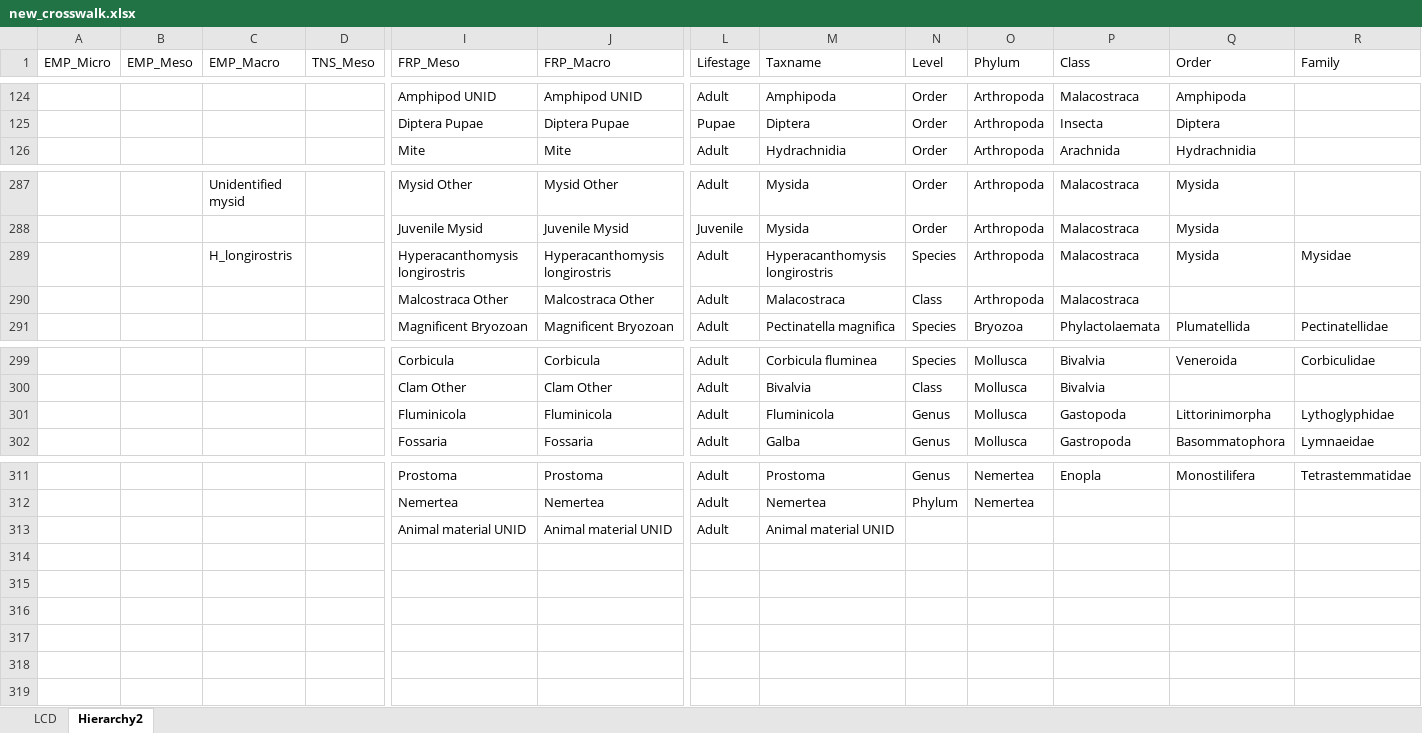
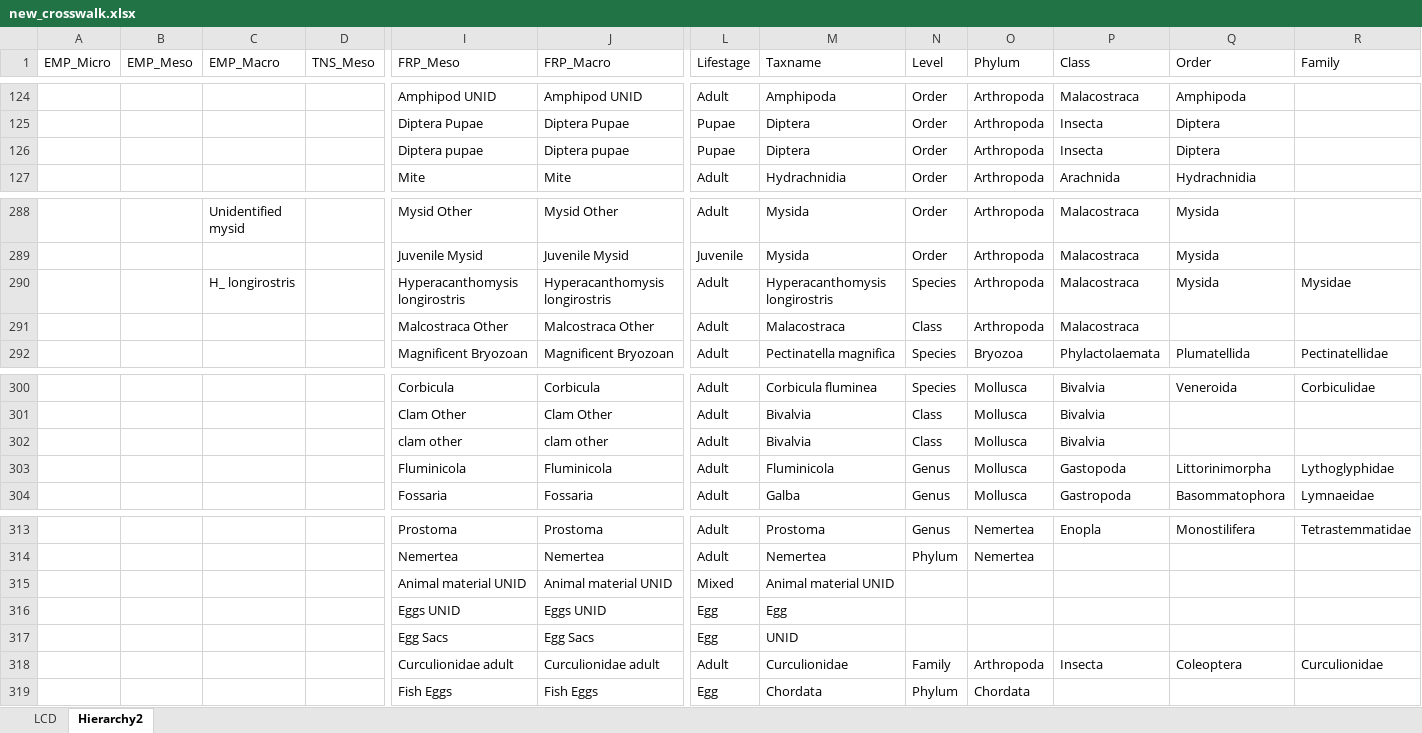
Before and after one commit to InteragencyEcologicalProgram/ZoopSynth, an Excel workbook: Data/new_crosswalk.xlsx, sheet Hierarchy2, drawn as a sheet; only a part is shown, gaps mark what is left out; values as stored, in another font and other column widths than the file's, no borders; addresses are those after the commit; rows hold the shown columns only; the diff names each change by its address in the sheet, - before the commit and + after, or states it on an @@ line.

Commit message:
Fixed some errors and tweaked app to get it working with full dataset

```diff
--- a/Data/new_crosswalk.xlsx (sheet Hierarchy2)
+++ b/Data/new_crosswalk.xlsx (sheet Hierarchy2)
+row 126:  |  |  |  | Diptera pupae | Diptera pupae | Pupae | Diptera | Order | Arthropoda | Insecta | Diptera
-C290 (EMP_Macro): H_longirostris
+C290 (EMP_Macro): H_ longirostris
+row 302:  |  |  |  | clam other | clam other | Adult | Bivalvia | Class | Mollusca | Bivalvia
-L315 (Lifestage): Adult
+L315 (Lifestage): Mixed
+row 316:  |  |  |  | Eggs UNID | Eggs UNID | Egg | Egg
+row 317:  |  |  |  | Egg Sacs | Egg Sacs | Egg | UNID
+row 318:  |  |  |  | Curculionidae adult | Curculionidae adult | Adult | Curculionidae | Family | Arthropoda | Insecta | Coleoptera | Curculionidae
+row 319:  |  |  |  | Fish Eggs | Fish Eggs | Egg | Chordata | Phylum | Chordata
```
Also changed, not shown: Data/zoop_stations.xlsx, 3 other files.
